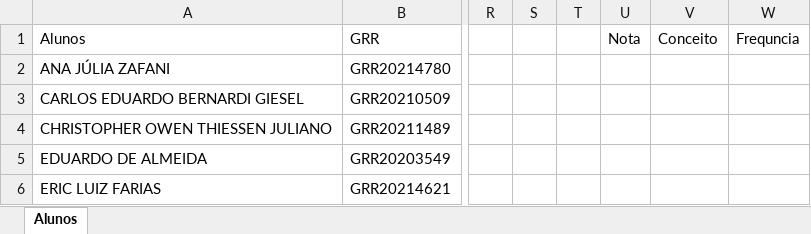
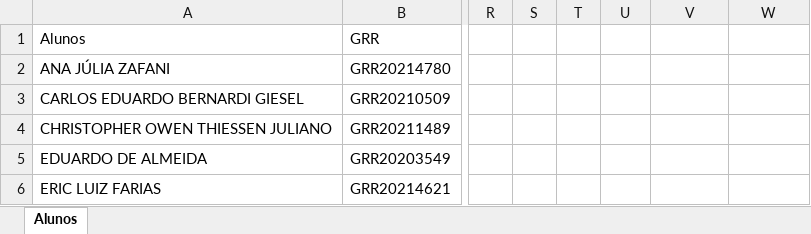
Before and after one commit to EduPekUfpr/arquivos_aula, an Excel workbook: Alunos.xlsx, sheet Alunos, drawn as a sheet; only a part is shown, gaps mark what is left out; values as stored, in another font and other column widths than the file's, no borders; the diff names each change by its address in the sheet, - before the commit and + after, or states it on an @@ line.

Commit message:
Add files via upload

```diff
--- a/Alunos.xlsx (sheet Alunos)
+++ b/Alunos.xlsx (sheet Alunos)
-U1: Nota
+U1: (empty)
-V1: Conceito
+V1: (empty)
-W1: Frequncia
+W1: (empty)
```
